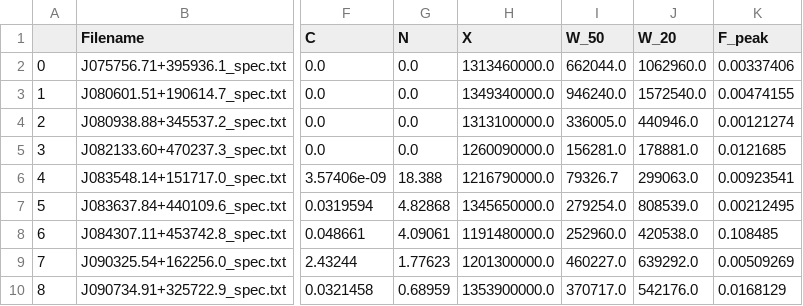
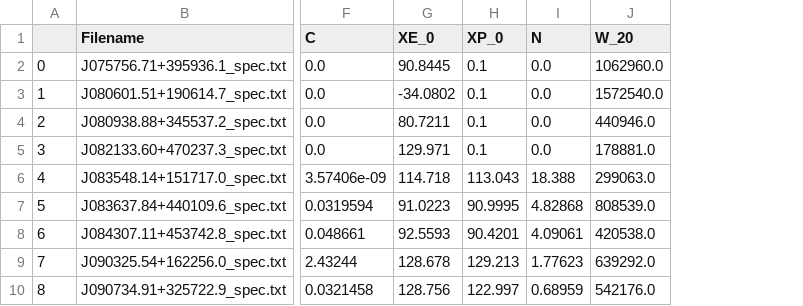
Before and after one commit to Anirudh-Srivastha-Nemmani/HI_Classification, a CSV file: Final/busyfit_table.csv, drawn as a sheet; only a part is shown, gaps mark what is left out; removed rows and columns are numbered as before the commit, all else as after; the diff names each change by its address in the sheet, - before the commit and + after, or states it on an @@ line.

```diff
--- a/Final/busyfit_table.csv
+++ b/Final/busyfit_table.csv
+column G (XE_0), rows 2-10: 90.8445 | -34.0802 | 80.7211 | 129.971 | 114.718 | 91.0223 | 92.5593 | 128.678 | 128.756
+column H (XP_0), rows 2-10: 0.1 | 0.1 | 0.1 | 0.1 | 113.043 | 90.9995 | 90.4201 | 129.213 | 122.997
-column H (X), rows 2-10: 1313460000.0 | 1349340000.0 | 1313100000.0 | 1260090000.0 | 1216790000.0 | 1345650000.0 | 1191480000.0 | 1201300000.0 | 1353900000.0
-column I (W_50), rows 2-10: 662044.0 | 946240.0 | 336005.0 | 156281.0 | 79326.7 | 279254.0 | 252960.0 | 460227.0 | 370717.0
-column K (F_peak), rows 2-10: 0.00337406 | 0.00474155 | 0.00121274 | 0.0121685 | 0.00923541 | 0.00212495 | 0.108485 | 0.00509269 | 0.0168129
```
Also changed, not shown: 7 other files.
